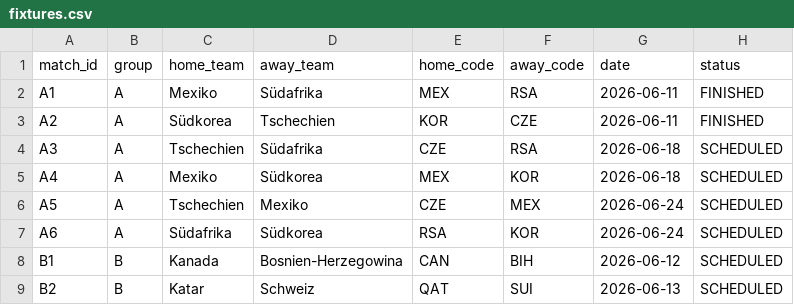
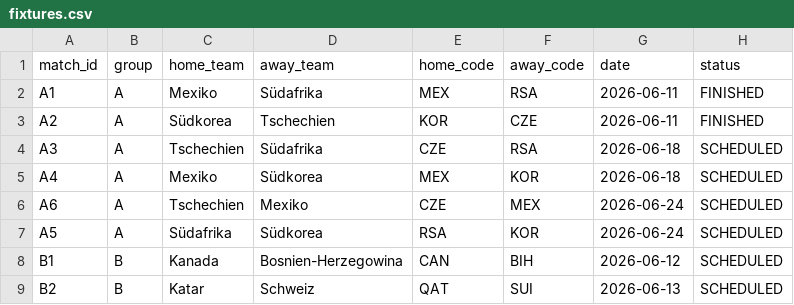
Before and after one commit to ninibini99/worldcup-betting-game, a CSV file: data/fixtures.csv, drawn as a sheet; only a part is shown; the diff covers the shown part only.

Commit message:
Update fixtures.csv

```diff
--- a/data/fixtures.csv
+++ b/data/fixtures.csv
@@ -5,4 +5,4 @@ A3,A,Tschechien,Südafrika,CZE,RSA,2026-06-18,SCHEDULED
 A4,A,Mexiko,Südkorea,MEX,KOR,2026-06-18,SCHEDULED
-A5,A,Tschechien,Mexiko,CZE,MEX,2026-06-24,SCHEDULED
-A6,A,Südafrika,Südkorea,RSA,KOR,2026-06-24,SCHEDULED
+A6,A,Tschechien,Mexiko,CZE,MEX,2026-06-24,SCHEDULED
+A5,A,Südafrika,Südkorea,RSA,KOR,2026-06-24,SCHEDULED
 B1,B,Kanada,Bosnien-Herzegowina,CAN,BIH,2026-06-12,SCHEDULED
```
Also changed, not shown: 10 edited cells elsewhere in this file.
